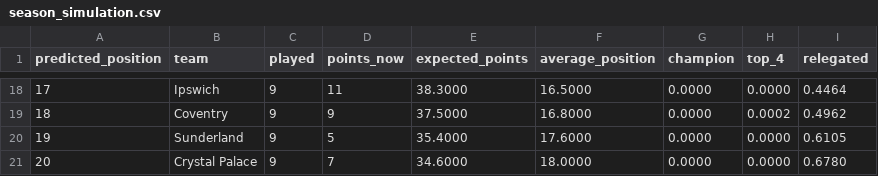
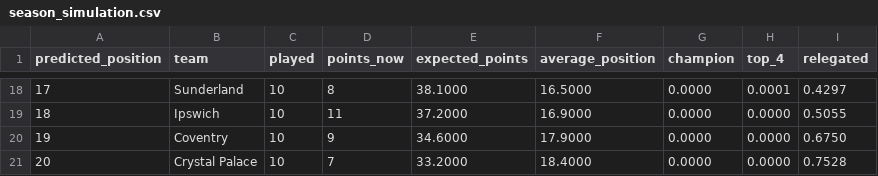
Before and after one commit to azwadtahmid/PremierLeaguePredictor, a CSV file: results/season_simulation.csv, drawn as a sheet; only a part is shown, gaps mark what is left out; the diff covers the shown part only.

```diff
--- a/results/season_simulation.csv
+++ b/results/season_simulation.csv
@@ -18,4 +18,4 @@ predicted_position,team,played,points_now,expected_points,average_position,champ
-17,Ipswich,9,11,38.3000,16.5000,0.0000,0.0000,0.4464
-18,Coventry,9,9,37.5000,16.8000,0.0000,0.0002,0.4962
-19,Sunderland,9,5,35.4000,17.6000,0.0000,0.0000,0.6105
-20,Crystal Palace,9,7,34.6000,18.0000,0.0000,0.0000,0.6780
+17,Sunderland,10,8,38.1000,16.5000,0.0000,0.0001,0.4297
+18,Ipswich,10,11,37.2000,16.9000,0.0000,0.0000,0.5055
+19,Coventry,10,9,34.6000,17.9000,0.0000,0.0000,0.6750
+20,Crystal Palace,10,7,33.2000,18.4000,0.0000,0.0000,0.7528
```
Also changed, not shown: 103 edited cells elsewhere in this file, results/predictions.csv, results/table_history.csv, 3 other files.
